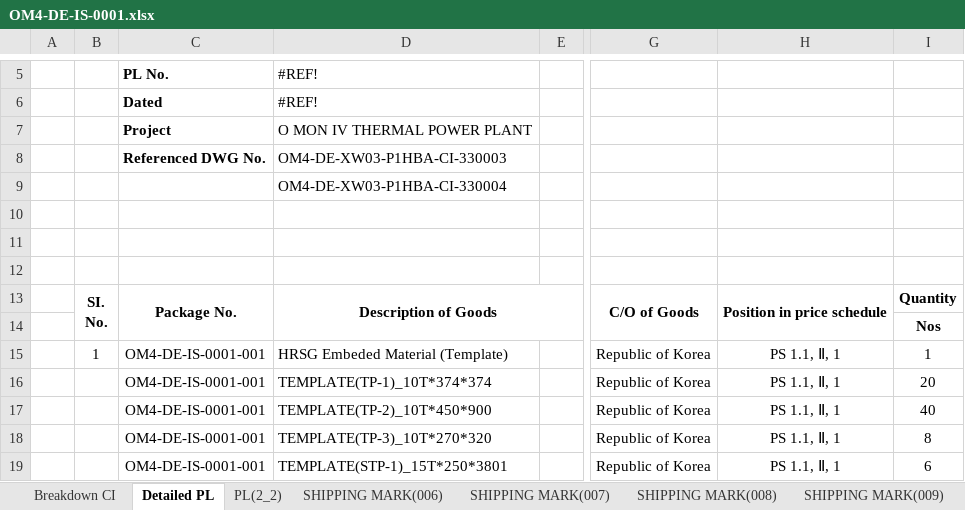
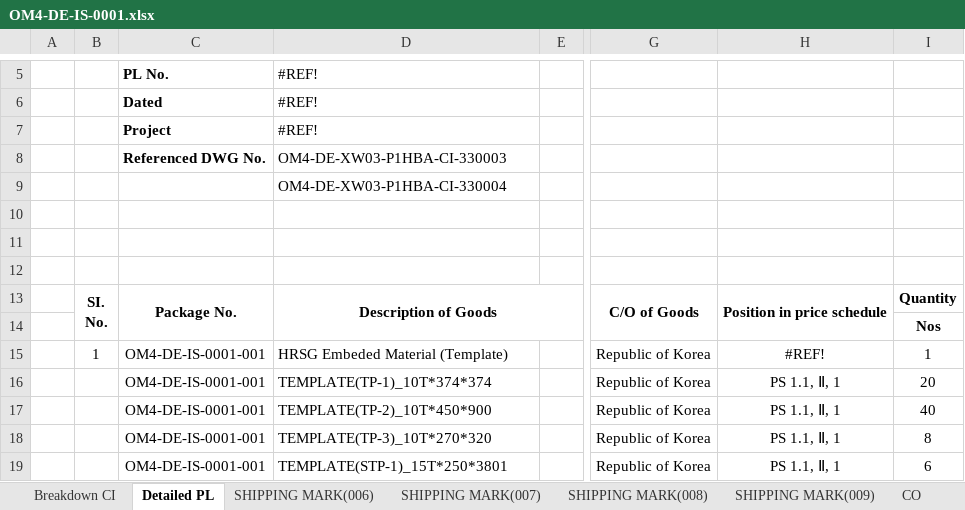
Before and after one commit to quocdaicm/tra-cuu-kien-hang, an Excel workbook: du-lieu/OM4-DE-IS-0001.xlsx, sheet Detailed PL, drawn as a sheet; only a part is shown, gaps mark what is left out; values as stored, in another font and other column widths than the file's, no borders; charts and pictures not drawn; the diff names each change by its address in the sheet, - before the commit and + after, or states it on an @@ line.

```diff
--- a/du-lieu/OM4-DE-IS-0001.xlsx (sheet Detailed PL)
+++ b/du-lieu/OM4-DE-IS-0001.xlsx (sheet Detailed PL)
-sheet tab: PL(2_2)
-D7: O MON IV THERMAL POWER PLANT
+D7: #REF!
-H15: PS 1.1, Ⅱ, 1
+H15: #REF!
```
Also changed, not shown: sheet Breakdown CI, sheet SHIPPING MARK(008), sheet SHIPPING MARK(007), sheet SHIPPING MARK(009), sheet SHIPPING MARK(006), charts or pictures.
